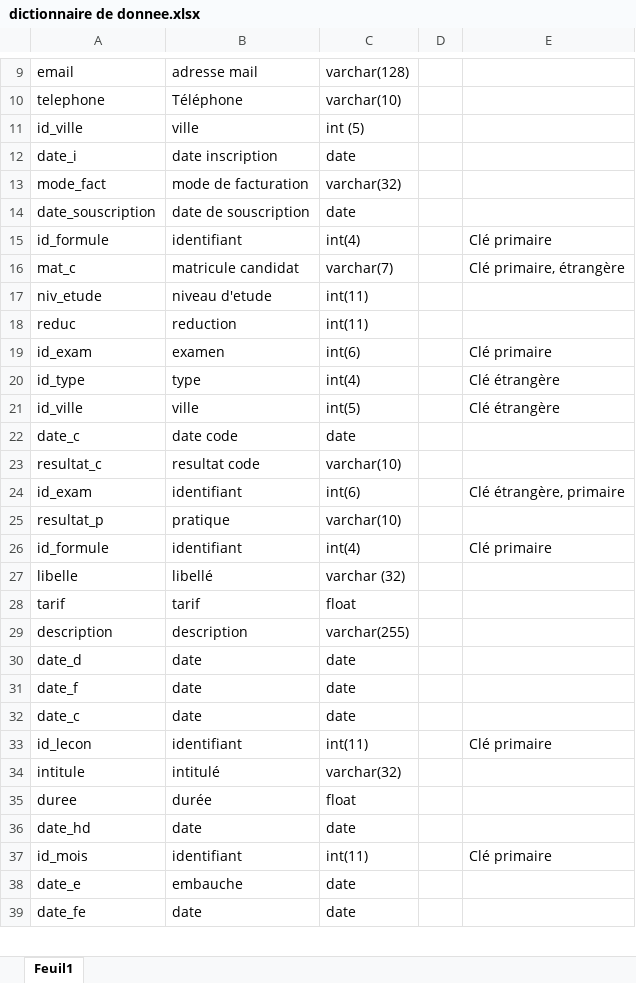
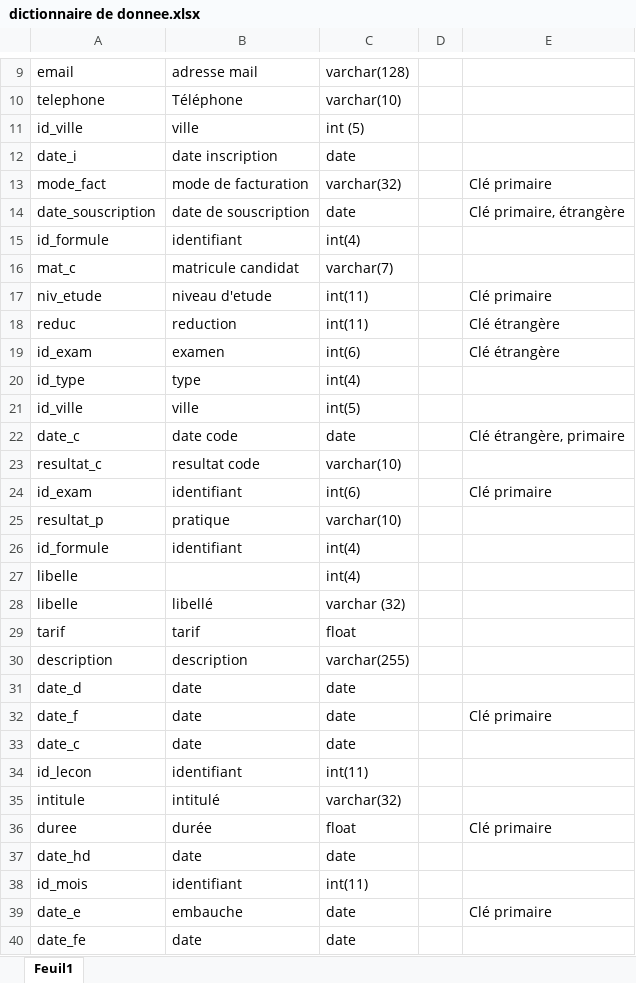
Before and after one commit to Rokare/autoecole, an Excel workbook: site/Documentation technique/dictionnaire de donnee.xlsx, sheet Feuil1, drawn as a sheet; only a part is shown, gaps mark what is left out; values as stored, in another font and other column widths than the file's, no borders; addresses are those after the commit; the diff covers the shown part only; the diff names each change by its address in the sheet, - before the commit and + after, or states it on an @@ line.

Commit message:
maj planning

```diff
--- a/site/Documentation technique/dictionnaire de donnee.xlsx (sheet Feuil1)
+++ b/site/Documentation technique/dictionnaire de donnee.xlsx (sheet Feuil1)
-E13: (empty)
+E13: Clé primaire
-E14: (empty)
+E14: Clé primaire, étrangère
-E15: Clé primaire
+E15: (empty)
-E16: Clé primaire, étrangère
+E16: (empty)
-E17: (empty)
+E17: Clé primaire
-E18: (empty)
+E18: Clé étrangère
-E19: Clé primaire
+E19: Clé étrangère
-E20:E21: Clé étrangère
+E20:E21: (empty)
-E22: (empty)
+E22: Clé étrangère, primaire
-E24: Clé étrangère, primaire
+E24: Clé primaire
-E26: Clé primaire
+E26: (empty)
+row 27: libelle |  | int(4)
-E32: (empty)
+E32: Clé primaire
-E34: Clé primaire
+E34: (empty)
-E36: (empty)
+E36: Clé primaire
-E38: Clé primaire
+E38: (empty)
-E39: (empty)
+E39: Clé primaire
```
Also changed, not shown: 6 edited cells elsewhere in this sheet.
